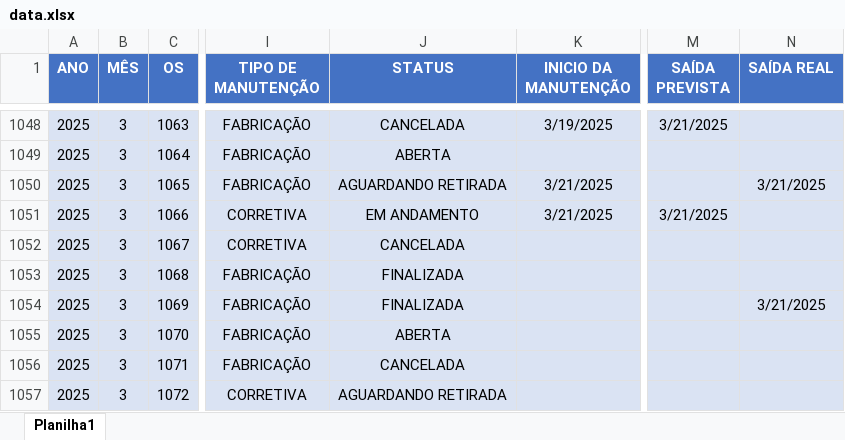
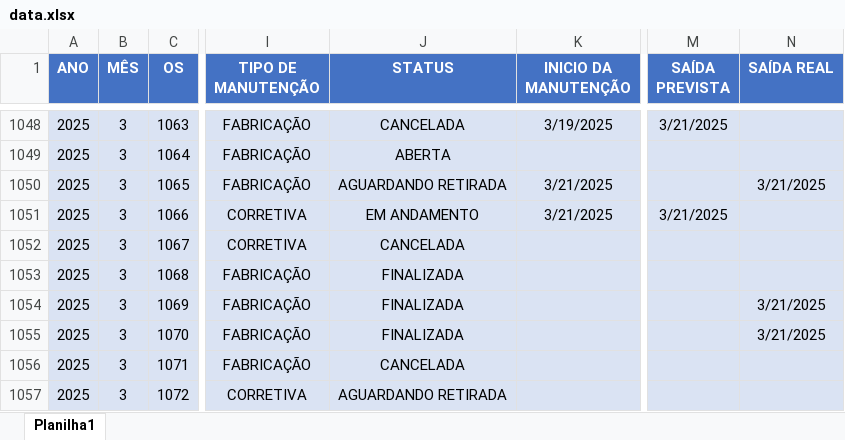
Before and after one commit to camilafdcam/geo, an Excel workbook: data.xlsx, sheet Planilha1, drawn as a sheet; only a part is shown, gaps mark what is left out; values as stored, in another font and other column widths than the file's, no borders; conditional formats and table styles not drawn; the diff covers the shown part only; the diff names each change by its address in the sheet, - before the commit and + after, or states it on an @@ line.

Commit message:
Add files via upload

```diff
--- a/data.xlsx (sheet Planilha1)
+++ b/data.xlsx (sheet Planilha1)
-J1055 (STATUS): ABERTA
+J1055 (STATUS): FINALIZADA
-N1055 (SAÍDA REAL): (empty)
+N1055 (SAÍDA REAL): 3/21/2025
```
Also changed, not shown: 1 added row and 3 edited cells elsewhere in this sheet.
